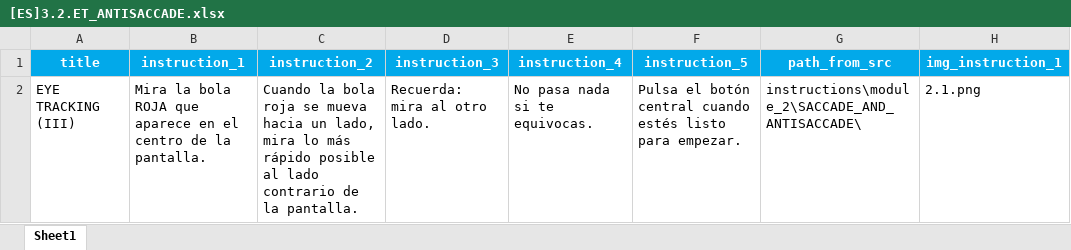
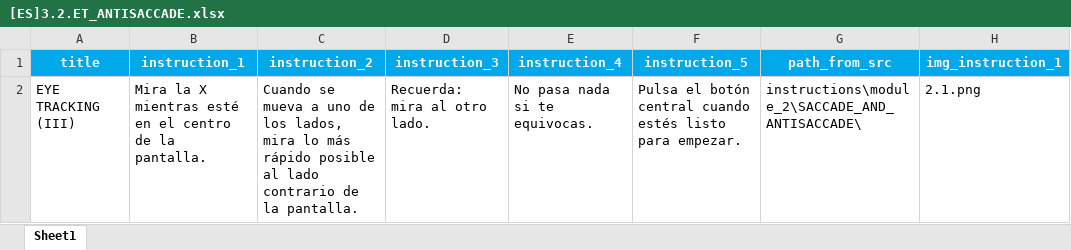
Before and after one commit to compneurobilbao/begibraintool, an Excel workbook: src/instructions/module_2/[ES]3.2.ET_ANTISACCADE.xlsx, sheet Sheet1, drawn as a sheet; only a part is shown; values as stored, in another font and other column widths than the file's, no borders; the diff names each change by its address in the sheet, - before the commit and + after, or states it on an @@ line.

```diff
--- a/src/instructions/module_2/[ES]3.2.ET_ANTISACCADE.xlsx (sheet Sheet1)
+++ b/src/instructions/module_2/[ES]3.2.ET_ANTISACCADE.xlsx (sheet Sheet1)
-B2 (instruction_1): Mira la bola ROJA que aparece en el…
+B2 (instruction_1): Mira la X mientras esté en el…
-C2 (instruction_2): Cuando la bola roja se mueva hacia un lado, mira lo…
+C2 (instruction_2): Cuando se mueva a uno de los lados, mira lo…
```
Also changed, not shown: src/instructions/module_2/[EN]3.1.ET_SACCADE.xlsx, src/instructions/module_2/[EN]3.2.ET_ANTISACCADE.xlsx, 4 other files.
